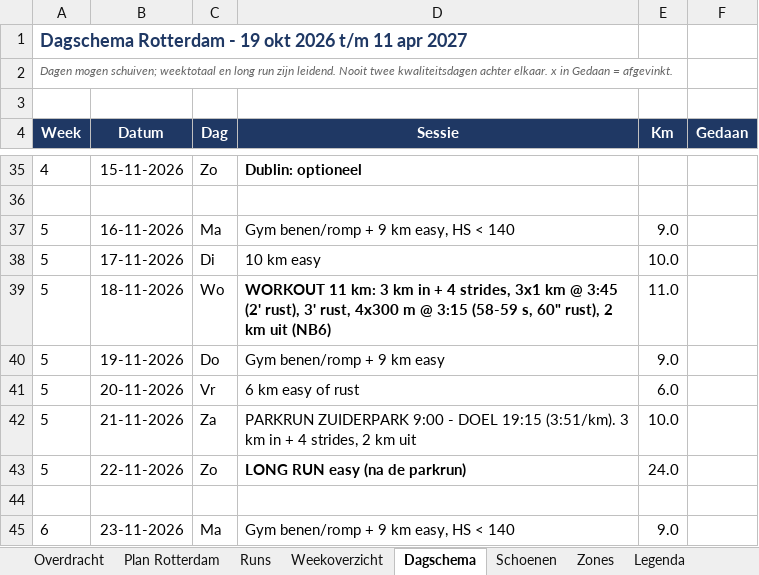
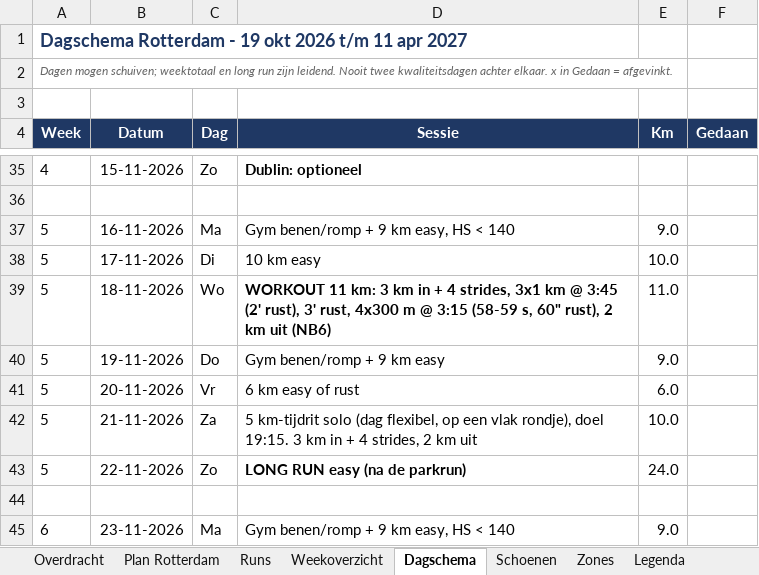
Before and after one commit to fkleinobbink/Garmin, an Excel workbook: logboek/hardlooplogboek.xlsx, sheet Dagschema, drawn as a sheet; only a part is shown, gaps mark what is left out; values as stored, in another font and other column widths than the file's, no borders; the diff names each change by its address in the sheet, - before the commit and + after, or states it on an @@ line.

```diff
--- a/logboek/hardlooplogboek.xlsx (sheet Dagschema)
+++ b/logboek/hardlooplogboek.xlsx (sheet Dagschema)
-D42 (Sessie): PARKRUN ZUIDERPARK 9:00 - DOEL 19:15 (3:51/km). 3 km…
+D42 (Sessie): 5 km-tijdrit solo (dag flexibel, op een vlak rondje), doel 19:15. 3 km…
```
Also changed, not shown: sheet Plan Rotterdam.
